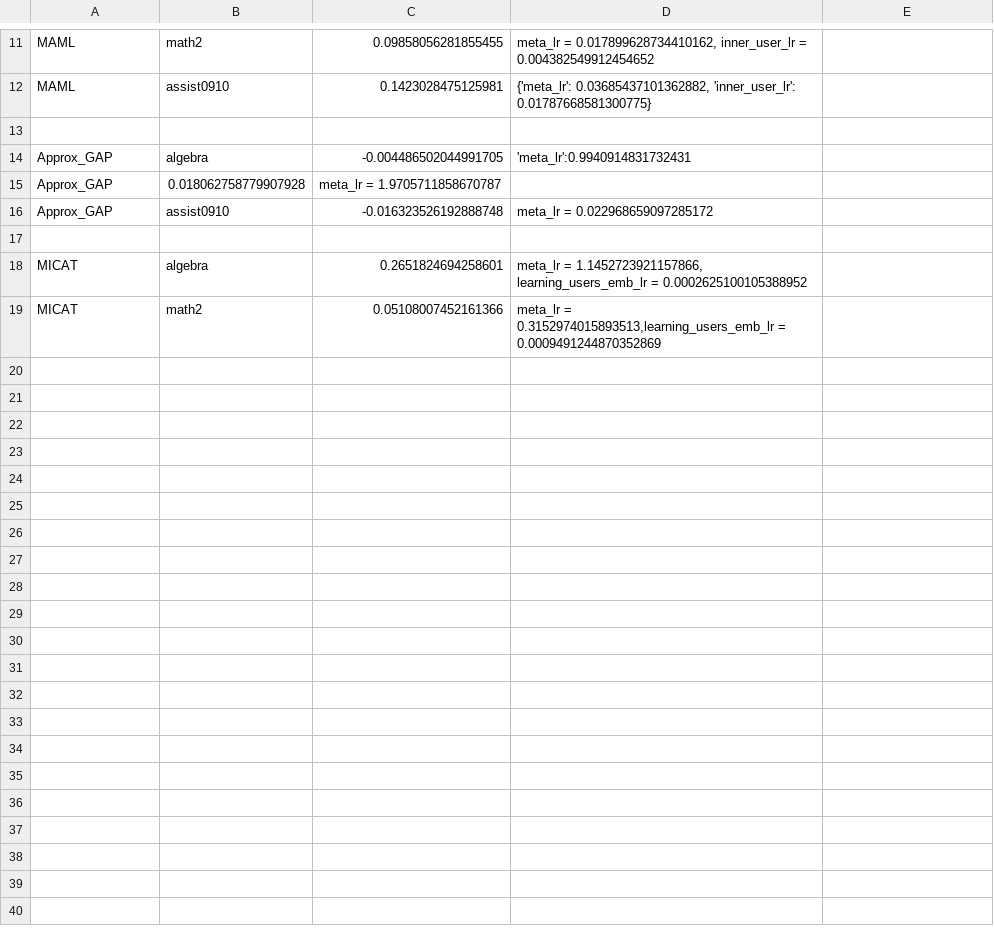
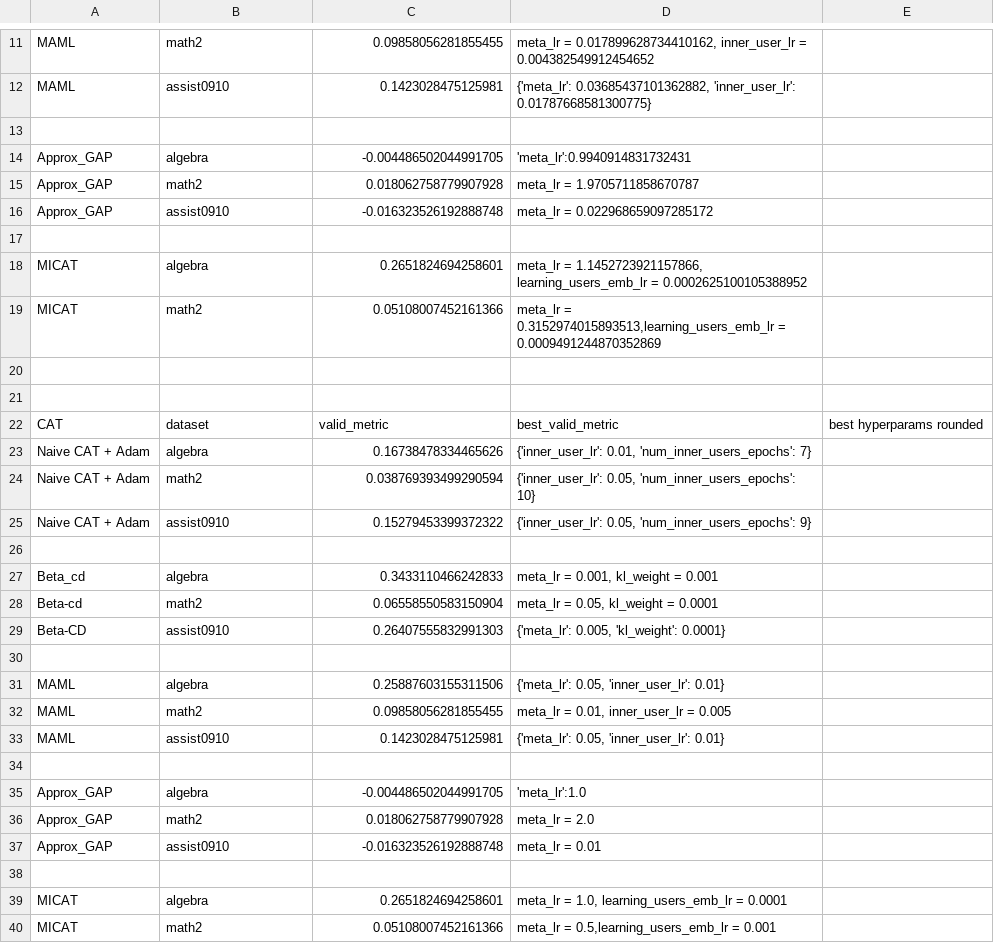
Before and after one commit to arthur-batel/liriscat, a CSV file: experiments/data/CAT_hyperparameters.csv, drawn as a sheet; only a part is shown, gaps mark what is left out; the diff names each change by its address in the sheet, - before the commit and + after, or states it on an @@ line.

Commit message:
updates results

```diff
--- a/experiments/data/CAT_hyperparameters.csv
+++ b/experiments/data/CAT_hyperparameters.csv
-B15: 0.018062758779907928
+B15: math2
-C15: meta_lr = 1.9705711858670787
+C15: 0.018062758779907928
-D15: (empty)
+D15: meta_lr = 1.9705711858670787
+row 20: (empty)
+row 21: (empty)
+row 22: CAT | dataset | valid_metric | best_valid_metric | best hyperparams rounded
+row 23: Naive CAT + Adam | algebra | 0.16738478334465626 | {'inner_user_lr': 0.01, 'num_inner_users_epochs': 7}
+row 24: Naive CAT + Adam | math2 | 0.038769393499290594 | {'inner_user_lr': 0.05, 'num_inner_users_epochs': 10}
+row 25: Naive CAT + Adam | assist0910 | 0.15279453399372322 | {'inner_user_lr': 0.05, 'num_inner_users_epochs': 9}
+row 26: (empty)
+row 27: Beta_cd | algebra | 0.3433110466242833 | meta_lr = 0.001, kl_weight = 0.001
+row 28: Beta-cd | math2 | 0.06558550583150904 | meta_lr = 0.05, kl_weight = 0.0001
+row 29: Beta-CD | assist0910 | 0.26407555832991303 | {'meta_lr': 0.005, 'kl_weight': 0.0001}
+row 30: (empty)
+row 31: MAML | algebra | 0.25887603155311506 | {'meta_lr': 0.05, 'inner_user_lr': 0.01}
+row 32: MAML | math2 | 0.09858056281855455 | meta_lr = 0.01, inner_user_lr = 0.005
+row 33: MAML | assist0910 | 0.1423028475125981 | {'meta_lr': 0.05, 'inner_user_lr': 0.01}
+row 34: (empty)
+row 35: Approx_GAP | algebra | -0.004486502044991705 | 'meta_lr':1.0
+row 36: Approx_GAP | math2 | 0.018062758779907928 | meta_lr = 2.0
+row 37: Approx_GAP | assist0910 | -0.016323526192888748 | meta_lr = 0.01
+row 38: (empty)
+row 39: MICAT | algebra | 0.2651824694258601 | meta_lr = 1.0, learning_users_emb_lr = 0.0001
+row 40: MICAT | math2 | 0.05108007452161366 | meta_lr = 0.5,learning_users_emb_lr = 0.001
```
